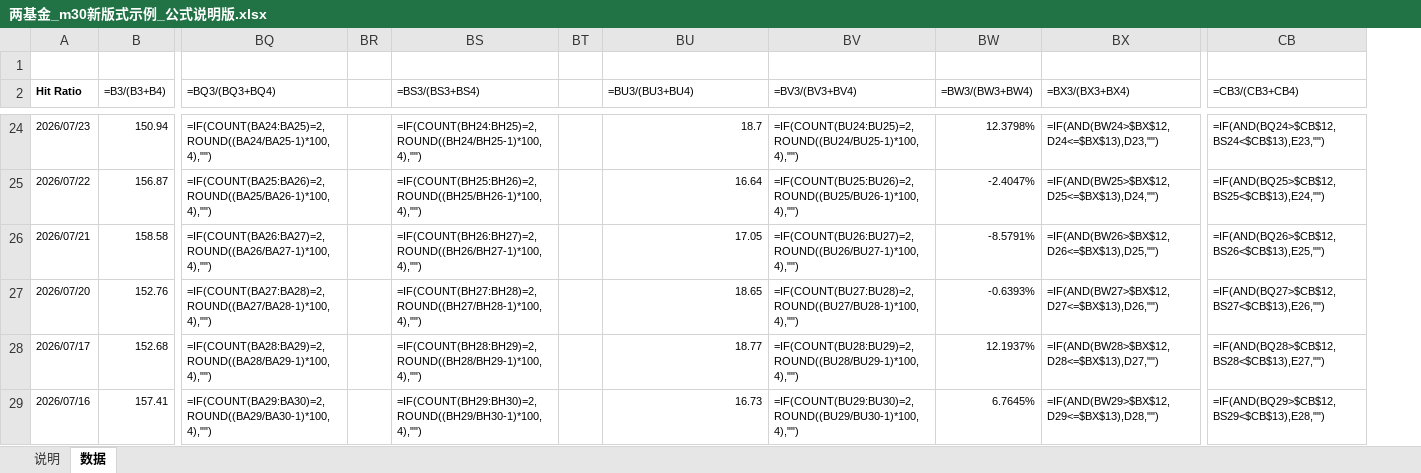
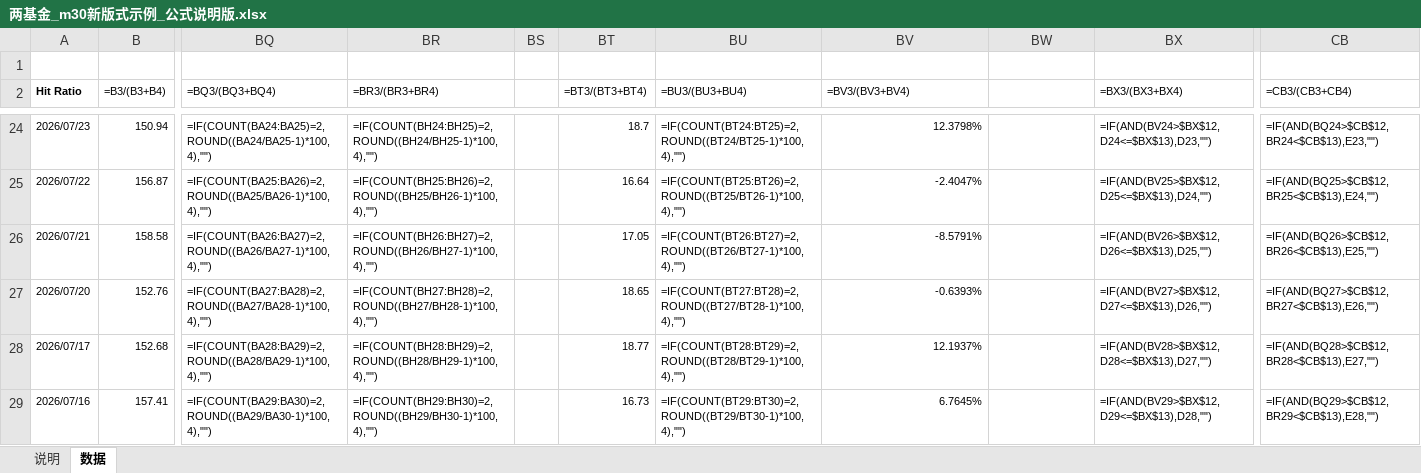
Before and after one commit to iqila0629-gif/ETFs, an Excel workbook: 04_结果/示例审批/两基金_m30新版式示例_公式说明版.xlsx, sheet 数据, drawn as a sheet; only a part is shown, gaps mark what is left out; values as stored, in another font and other column widths than the file's, no borders; formulas without a stored value are shown as written; removed rows and columns are numbered as before the commit, all else as after; the diff covers the shown part only; the diff names each change by its address in the sheet, - before the commit and + after, or states it on an @@ line.

Commit message:
fix: align blank column layout with manual EEM format

```diff
--- a/04_结果/示例审批/两基金_m30新版式示例_公式说明版.xlsx (sheet 数据)
+++ b/04_结果/示例审批/两基金_m30新版式示例_公式说明版.xlsx (sheet 数据)
-column BR, empty
+column BT (=BT3/(BT3+BT4)), rows 24-29: 18.7 | 16.64 | 17.05 | 18.65 | 18.77 | 16.73
-BR2: =BS3/(BS3+BS4)
+BR2: =BR3/(BR3+BR4)
-BW2: =BW3/(BW3+BW4)
+BW2: (empty)
-BU24 (=BU3/(BU3+BU4)): 18.7
+BU24 (=BU3/(BU3+BU4)): =IF(COUNT(BT24:BT25)=2,ROUND((BT24/BT25-1)*100,4),"")
-BV24 (=BV3/(BV3+BV4)): =IF(COUNT(BU24:BU25)=2,ROUND((BU24/BU25-1)*100,4),"")
+BV24 (=BV3/(BV3+BV4)): 12.3798%
-BW24: 12.3798%
+BW24: (empty)
-BX24 (=BX3/(BX3+BX4)): =IF(AND(BW24>$BX$12,D24<=$BX$13),D23,"")
+BX24 (=BX3/(BX3+BX4)): =IF(AND(BV24>$BX$12,D24<=$BX$13),D23,"")
-CB24 (=CB3/(CB3+CB4)): =IF(AND(BQ24>$CB$12,BS24<$CB$13),E23,"")
+CB24 (=CB3/(CB3+CB4)): =IF(AND(BQ24>$CB$12,BR24<$CB$13),E23,"")
-BU25 (=BU3/(BU3+BU4)): 16.64
+BU25 (=BU3/(BU3+BU4)): =IF(COUNT(BT25:BT26)=2,ROUND((BT25/BT26-1)*100,4),"")
-BV25 (=BV3/(BV3+BV4)): =IF(COUNT(BU25:BU26)=2,ROUND((BU25/BU26-1)*100,4),"")
+BV25 (=BV3/(BV3+BV4)): -2.4047%
-BW25: -2.4047%
+BW25: (empty)
-BX25 (=BX3/(BX3+BX4)): =IF(AND(BW25>$BX$12,D25<=$BX$13),D24,"")
+BX25 (=BX3/(BX3+BX4)): =IF(AND(BV25>$BX$12,D25<=$BX$13),D24,"")
-CB25 (=CB3/(CB3+CB4)): =IF(AND(BQ25>$CB$12,BS25<$CB$13),E24,"")
+CB25 (=CB3/(CB3+CB4)): =IF(AND(BQ25>$CB$12,BR25<$CB$13),E24,"")
-BU26 (=BU3/(BU3+BU4)): 17.05
+BU26 (=BU3/(BU3+BU4)): =IF(COUNT(BT26:BT27)=2,ROUND((BT26/BT27-1)*100,4),"")
-BV26 (=BV3/(BV3+BV4)): =IF(COUNT(BU26:BU27)=2,ROUND((BU26/BU27-1)*100,4),"")
+BV26 (=BV3/(BV3+BV4)): -8.5791%
-BW26: -8.5791%
+BW26: (empty)
-BX26 (=BX3/(BX3+BX4)): =IF(AND(BW26>$BX$12,D26<=$BX$13),D25,"")
+BX26 (=BX3/(BX3+BX4)): =IF(AND(BV26>$BX$12,D26<=$BX$13),D25,"")
-CB26 (=CB3/(CB3+CB4)): =IF(AND(BQ26>$CB$12,BS26<$CB$13),E25,"")
+CB26 (=CB3/(CB3+CB4)): =IF(AND(BQ26>$CB$12,BR26<$CB$13),E25,"")
-BU27 (=BU3/(BU3+BU4)): 18.65
+BU27 (=BU3/(BU3+BU4)): =IF(COUNT(BT27:BT28)=2,ROUND((BT27/BT28-1)*100,4),"")
-BV27 (=BV3/(BV3+BV4)): =IF(COUNT(BU27:BU28)=2,ROUND((BU27/BU28-1)*100,4),"")
+BV27 (=BV3/(BV3+BV4)): -0.6393%
-BW27: -0.6393%
+BW27: (empty)
-BX27 (=BX3/(BX3+BX4)): =IF(AND(BW27>$BX$12,D27<=$BX$13),D26,"")
+BX27 (=BX3/(BX3+BX4)): =IF(AND(BV27>$BX$12,D27<=$BX$13),D26,"")
-CB27 (=CB3/(CB3+CB4)): =IF(AND(BQ27>$CB$12,BS27<$CB$13),E26,"")
+CB27 (=CB3/(CB3+CB4)): =IF(AND(BQ27>$CB$12,BR27<$CB$13),E26,"")
-BU28 (=BU3/(BU3+BU4)): 18.77
+BU28 (=BU3/(BU3+BU4)): =IF(COUNT(BT28:BT29)=2,ROUND((BT28/BT29-1)*100,4),"")
-BV28 (=BV3/(BV3+BV4)): =IF(COUNT(BU28:BU29)=2,ROUND((BU28/BU29-1)*100,4),"")
+BV28 (=BV3/(BV3+BV4)): 12.1937%
-BW28: 12.1937%
+BW28: (empty)
-BX28 (=BX3/(BX3+BX4)): =IF(AND(BW28>$BX$12,D28<=$BX$13),D27,"")
+BX28 (=BX3/(BX3+BX4)): =IF(AND(BV28>$BX$12,D28<=$BX$13),D27,"")
-CB28 (=CB3/(CB3+CB4)): =IF(AND(BQ28>$CB$12,BS28<$CB$13),E27,"")
+CB28 (=CB3/(CB3+CB4)): =IF(AND(BQ28>$CB$12,BR28<$CB$13),E27,"")
-BU29 (=BU3/(BU3+BU4)): 16.73
+BU29 (=BU3/(BU3+BU4)): =IF(COUNT(BT29:BT30)=2,ROUND((BT29/BT30-1)*100,4),"")
-BV29 (=BV3/(BV3+BV4)): =IF(COUNT(BU29:BU30)=2,ROUND((BU29/BU30-1)*100,4),"")
+BV29 (=BV3/(BV3+BV4)): 6.7645%
-BW29: 6.7645%
+BW29: (empty)
-BX29 (=BX3/(BX3+BX4)): =IF(AND(BW29>$BX$12,D29<=$BX$13),D28,"")
+BX29 (=BX3/(BX3+BX4)): =IF(AND(BV29>$BX$12,D29<=$BX$13),D28,"")
-CB29 (=CB3/(CB3+CB4)): =IF(AND(BQ29>$CB$12,BS29<$CB$13),E28,"")
+CB29 (=CB3/(CB3+CB4)): =IF(AND(BQ29>$CB$12,BR29<$CB$13),E28,"")
```
Also changed, not shown: 287 edited cells elsewhere in this sheet, sheet 说明, 1 other file.
